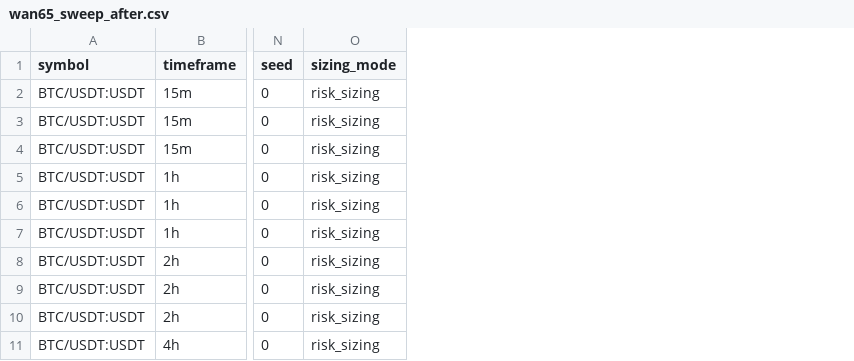
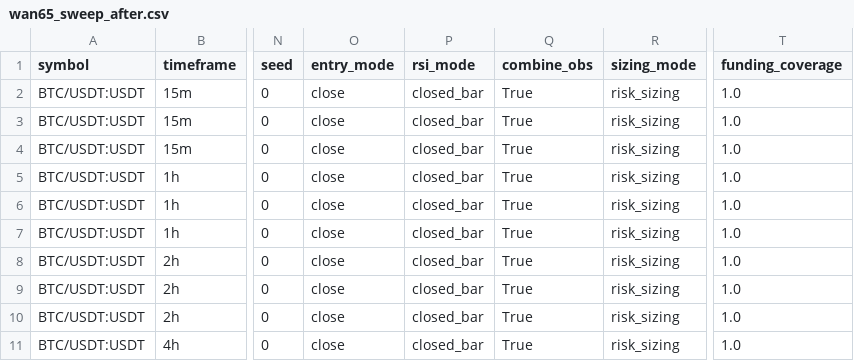
Before and after one commit to yongddini/AlphaBlock, a CSV file: backtest/reports/wan65_sweep_after.csv, drawn as a sheet; only a part is shown, gaps mark what is left out; the diff names each change by its address in the sheet, - before the commit and + after, or states it on an @@ line.

```diff
--- a/backtest/reports/wan65_sweep_after.csv
+++ b/backtest/reports/wan65_sweep_after.csv
+column O (entry_mode), rows 2-11: all close
+column P (rsi_mode), rows 2-11: all closed_bar
+column Q (combine_obs), rows 2-11: all True
+column T (funding_coverage), rows 2-11: all 1.0
```
Also changed, not shown: backtest/reports/wan65_comparison_best.csv, backtest/reports/wan65_sweep_before.csv, 10 other files.
